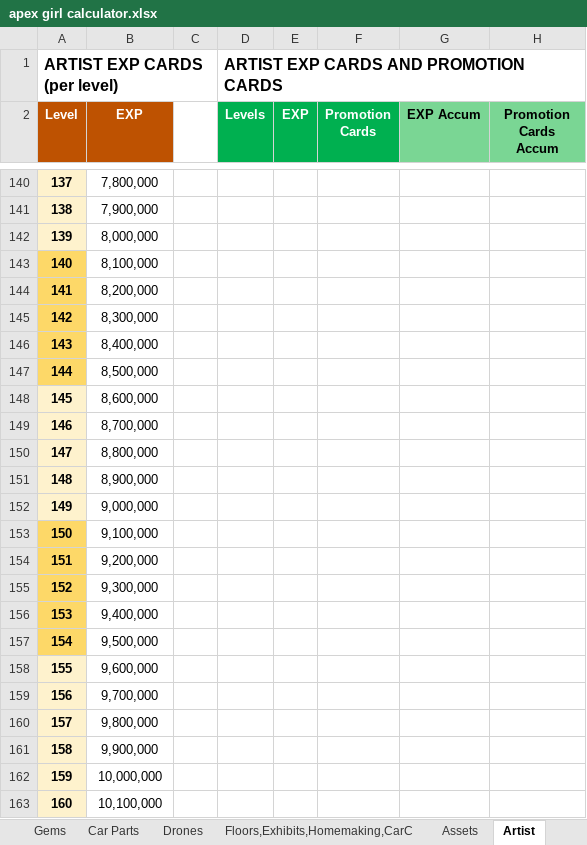
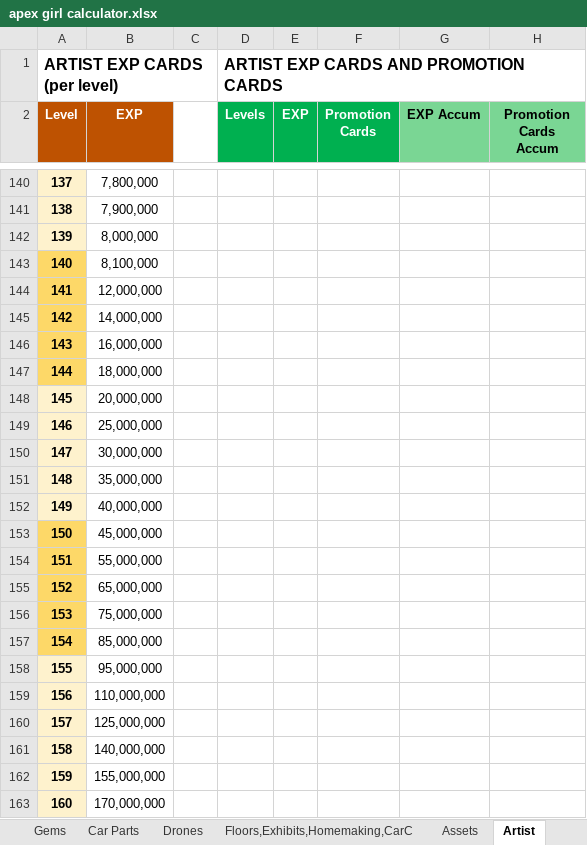
Before and after one commit to IamClumsy/apexgirlcalculator, an Excel workbook: src/apex girl calculator.xlsx, sheet Artist, drawn as a sheet; only a part is shown, gaps mark what is left out; values as stored, in another font and other column widths than the file's, no borders; the diff covers the shown part only; the diff names each change by its address in the sheet, - before the commit and + after, or states it on an @@ line.

```diff
--- a/src/apex girl calculator.xlsx (sheet Artist)
+++ b/src/apex girl calculator.xlsx (sheet Artist)
-B144 (EXP): 8,200,000
+B144 (EXP): 12,000,000
-B145 (EXP): 8,300,000
+B145 (EXP): 14,000,000
-B146 (EXP): 8,400,000
+B146 (EXP): 16,000,000
-B147 (EXP): 8,500,000
+B147 (EXP): 18,000,000
-B148 (EXP): 8,600,000
+B148 (EXP): 20,000,000
-B149 (EXP): 8,700,000
+B149 (EXP): 25,000,000
-B150 (EXP): 8,800,000
+B150 (EXP): 30,000,000
-B151 (EXP): 8,900,000
+B151 (EXP): 35,000,000
-B152 (EXP): 9,000,000
+B152 (EXP): 40,000,000
-B153 (EXP): 9,100,000
+B153 (EXP): 45,000,000
-B154 (EXP): 9,200,000
+B154 (EXP): 55,000,000
-B155 (EXP): 9,300,000
+B155 (EXP): 65,000,000
-B156 (EXP): 9,400,000
+B156 (EXP): 75,000,000
-B157 (EXP): 9,500,000
+B157 (EXP): 85,000,000
-B158 (EXP): 9,600,000
+B158 (EXP): 95,000,000
-B159 (EXP): 9,700,000
+B159 (EXP): 110,000,000
-B160 (EXP): 9,800,000
+B160 (EXP): 125,000,000
-B161 (EXP): 9,900,000
+B161 (EXP): 140,000,000
-B162 (EXP): 10,000,000
+B162 (EXP): 155,000,000
-B163 (EXP): 10,100,000
+B163 (EXP): 170,000,000
```
Also changed, not shown: 4 edited cells elsewhere in this sheet.
